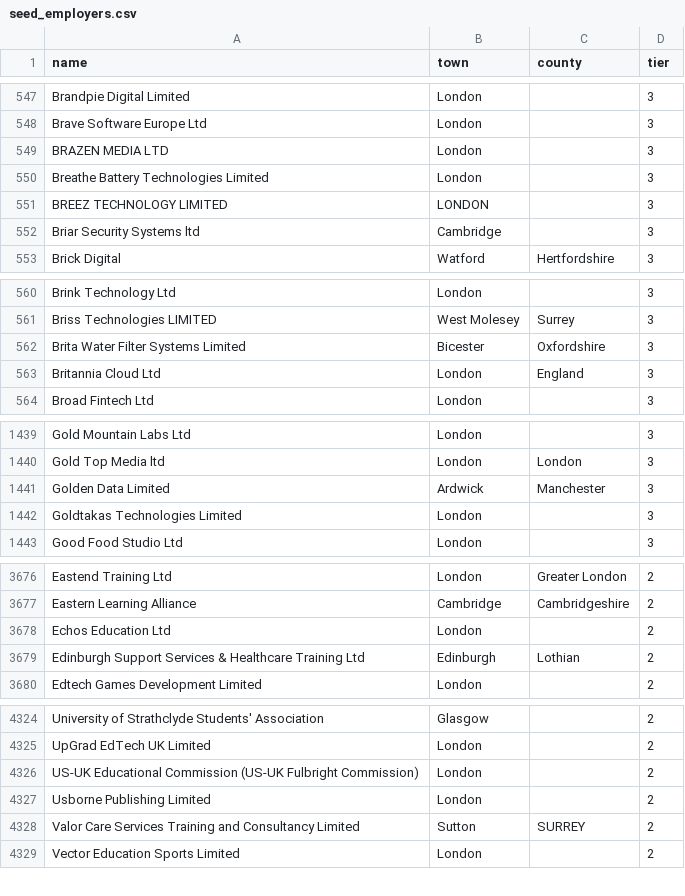
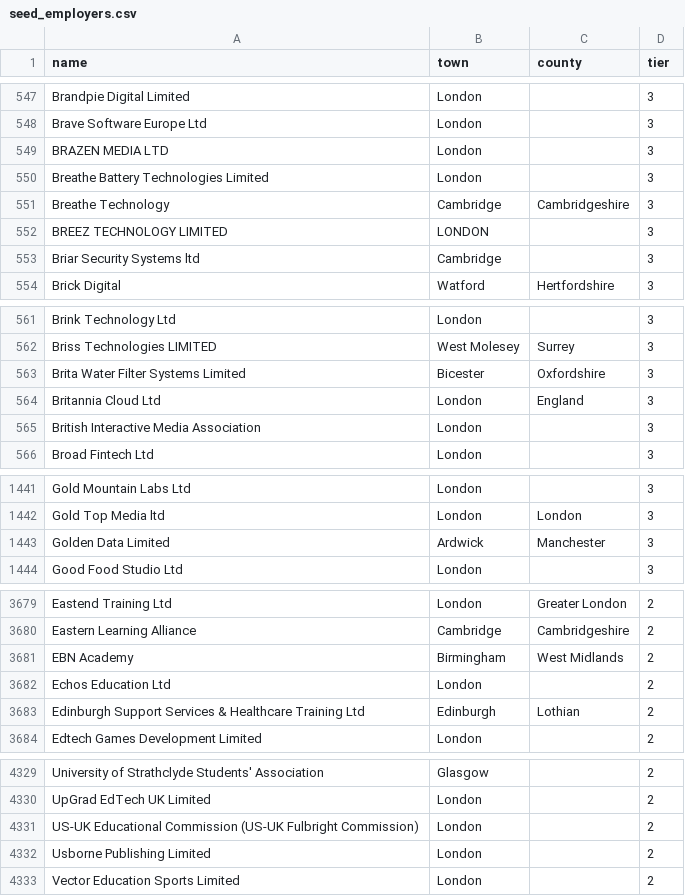
Before and after one commit to RJunderstand/sponsor-register-watch, a CSV file: jobwatch/seed_employers.csv, drawn as a sheet; only a part is shown, gaps mark what is left out; removed rows and columns are numbered as before the commit, all else as after; the diff covers the shown part only; the diff names each change by its address in the sheet, - before the commit and + after, or states it on an @@ line.

```diff
--- a/jobwatch/seed_employers.csv
+++ b/jobwatch/seed_employers.csv
+row 551: Breathe Technology | Cambridge | Cambridgeshire | 3
+row 565: British Interactive Media Association | London |  | 3
-row 1442: Goldtakas Technologies Limited | London |  | 3
+row 3681: EBN Academy | Birmingham | West Midlands | 2
-row 4328: Valor Care Services Training and Consultancy Limited | Sutton | SURREY | 2
```
Also changed, not shown: 5 added rows and 2 removed rows elsewhere in this file, 3 other files.
